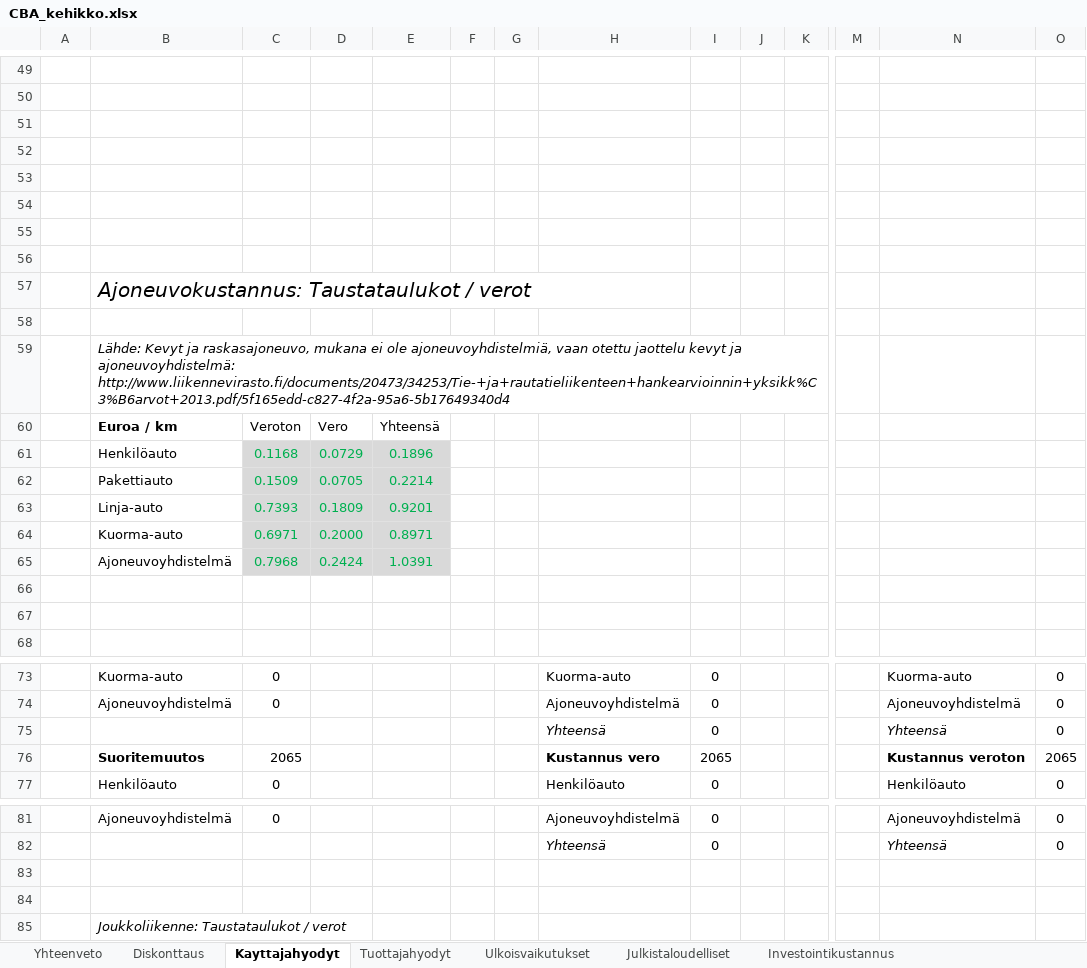
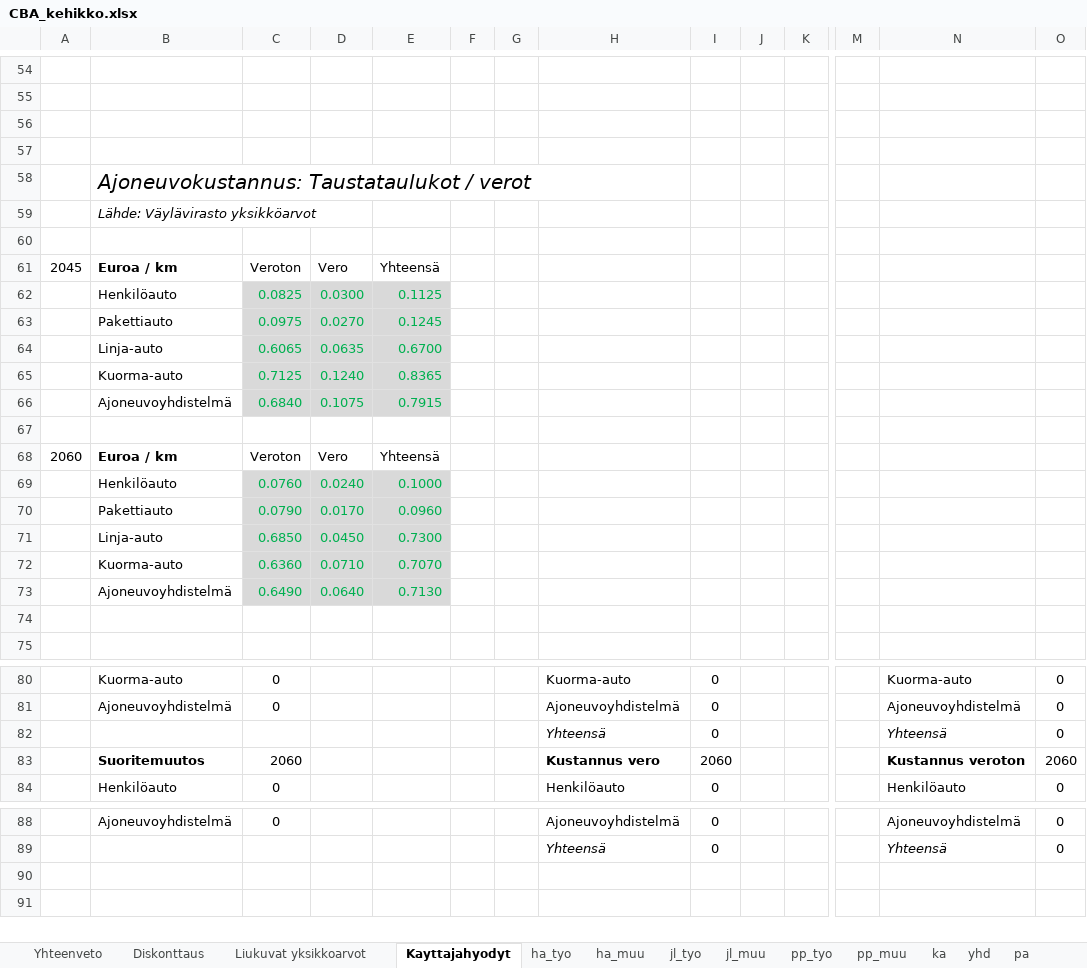
Before and after one commit to HSLdevcom/helmet-model-system, an Excel workbook: Scripts/CBA_kehikko.xlsx, sheet Kayttajahyodyt, drawn as a sheet; only a part is shown, gaps mark what is left out; values as stored, in another font and other column widths than the file's, no borders; removed rows and columns are numbered as before the commit, all else as after; rows hold the shown columns only; the diff covers the shown part only; the diff names each change by its address in the sheet, - before the commit and + after, or states it on an @@ line.

```diff
--- a/Scripts/CBA_kehikko.xlsx (sheet Kayttajahyodyt)
+++ b/Scripts/CBA_kehikko.xlsx (sheet Kayttajahyodyt)
+sheet tab: Liukuvat yksikkoarvot
@@ sheet tab unhidden: ha_tyo @@
@@ sheet tab unhidden: ha_muu @@
@@ sheet tab unhidden: jl_tyo @@
@@ sheet tab unhidden: jl_muu @@
@@ sheet tab unhidden: pp_tyo @@
@@ sheet tab unhidden: pp_muu @@
@@ sheet tab unhidden: ka @@
@@ sheet tab unhidden: yhd @@
@@ sheet tab unhidden: pa @@
@@ row 57 moved to row 58: Ajoneuvokustannus: Taustataulukot / vero… @@
+row 59:  | Lähde: Väylävirasto yksikköarvot
+row 61: 2045 | Euroa / km | Veroton | Vero | Yhteensä
+row 62:  | Henkilöauto | 0.0825 | 0.0300 | 0.1125
+row 63:  | Pakettiauto | 0.0975 | 0.0270 | 0.1245
+row 64:  | Linja-auto | 0.6065 | 0.0635 | 0.6700
+row 65:  | Kuorma-auto | 0.7125 | 0.1240 | 0.8365
+row 66:  | Ajoneuvoyhdistelmä | 0.6840 | 0.1075 | 0.7915
-row 55: (empty)
-row 56: (empty)
-row 58: (empty)
-row 59:  | Lähde: Kevyt ja raskasajoneuvo, mukana ei ole ajoneuvoyhdistelmiä, vaan otettu jaottelu kevyt ja ajoneuvoyhdistelmä: http://www.liikennevirasto.fi/documents/20473/34253/Tie-+ja+rautatieliikenteen+hankearvioinnin+yksikk%C3%B6arvot+2013.pdf/5f165edd-c827-4f2a-95a6-5b17649340d4
-A68: (empty)
+A68: 2060
-row 61:  | Henkilöauto | 0.1168 | 0.0729 | 0.1896
-row 62:  | Pakettiauto | 0.1509 | 0.0705 | 0.2214
-row 63:  | Linja-auto | 0.7393 | 0.1809 | 0.9201
-row 64:  | Kuorma-auto | 0.6971 | 0.2000 | 0.8971
-row 65:  | Ajoneuvoyhdistelmä | 0.7968 | 0.2424 | 1.0391
-row 69: (empty)
+row 69:  | Henkilöauto | 0.0760 | 0.0240 | 0.1000
-C69:E69 fill: none
+C69:E69 fill: #D9D9D9
+row 70:  | Pakettiauto | 0.0790 | 0.0170 | 0.0960
+row 71:  | Linja-auto | 0.6850 | 0.0450 | 0.7300
+row 72:  | Kuorma-auto | 0.6360 | 0.0710 | 0.7070
+row 73:  | Ajoneuvoyhdistelmä | 0.6490 | 0.0640 | 0.7130
-C83: 2065
+C83: 2060
-I83: 2065
+I83: 2060
-O83: 2065
+O83: 2060
-row 83: (empty)
-row 84: (empty)
-row 85:  | Joukkoliikenne: Taustataulukot / verot
```
Also changed, not shown: 6 added rows, 1 removed row, 12 edited cells and cell formats elsewhere in this sheet, sheet Ulkoisvaikutukset, sheet Diskonttaus, sheet Tuottajahyodyt, sheet Investointikustannus, sheet Julkistaloudelliset, sheet Yhteenveto, formulas that keep their value.
